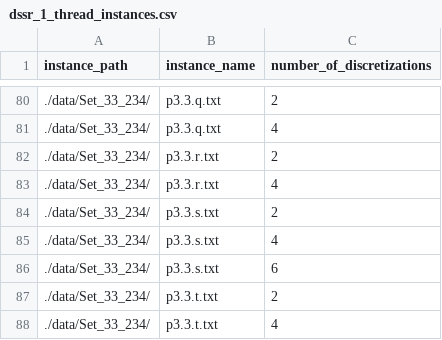
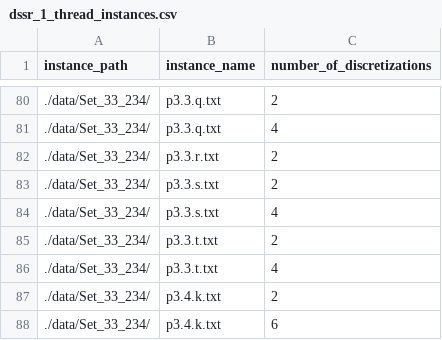
Before and after one commit to sujeevraja/fixed-wing-drone-orienteering, a CSV file: final-results-v2/dssr_1_thread_instances.csv, drawn as a sheet; only a part is shown, gaps mark what is left out; the shorter side is filled out with more unchanged rows.

Commit message:
add exhaustive bit-based results, 1-thread runs

```diff
--- a/final-results-v2/dssr_1_thread_instances.csv
+++ b/final-results-v2/dssr_1_thread_instances.csv
@@ -82,6 +82,4 @@
 ./data/Set_33_234/,p3.3.r.txt,"2"
-./data/Set_33_234/,p3.3.r.txt,"4"
 ./data/Set_33_234/,p3.3.s.txt,"2"
 ./data/Set_33_234/,p3.3.s.txt,"4"
-./data/Set_33_234/,p3.3.s.txt,"6"
 ./data/Set_33_234/,p3.3.t.txt,"2"
```
Also changed, not shown: 1 other file.
